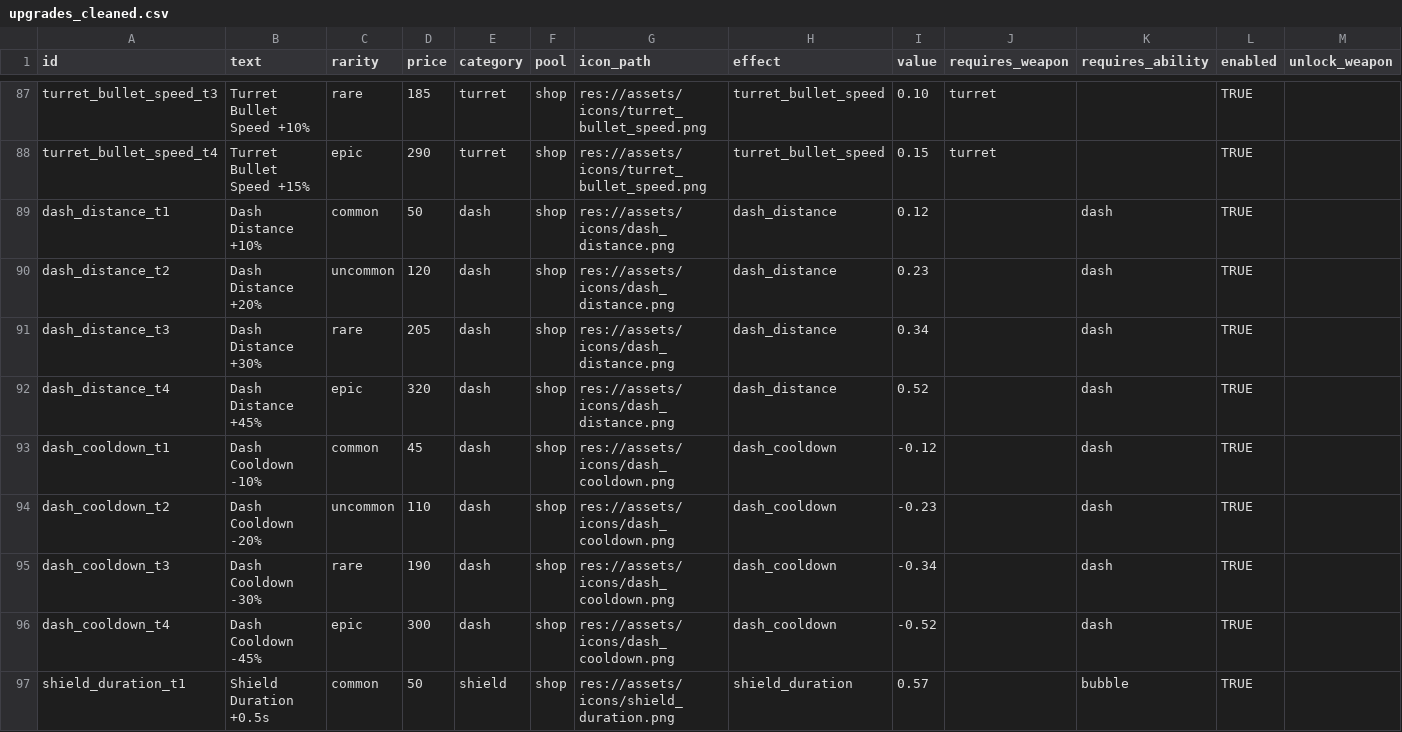
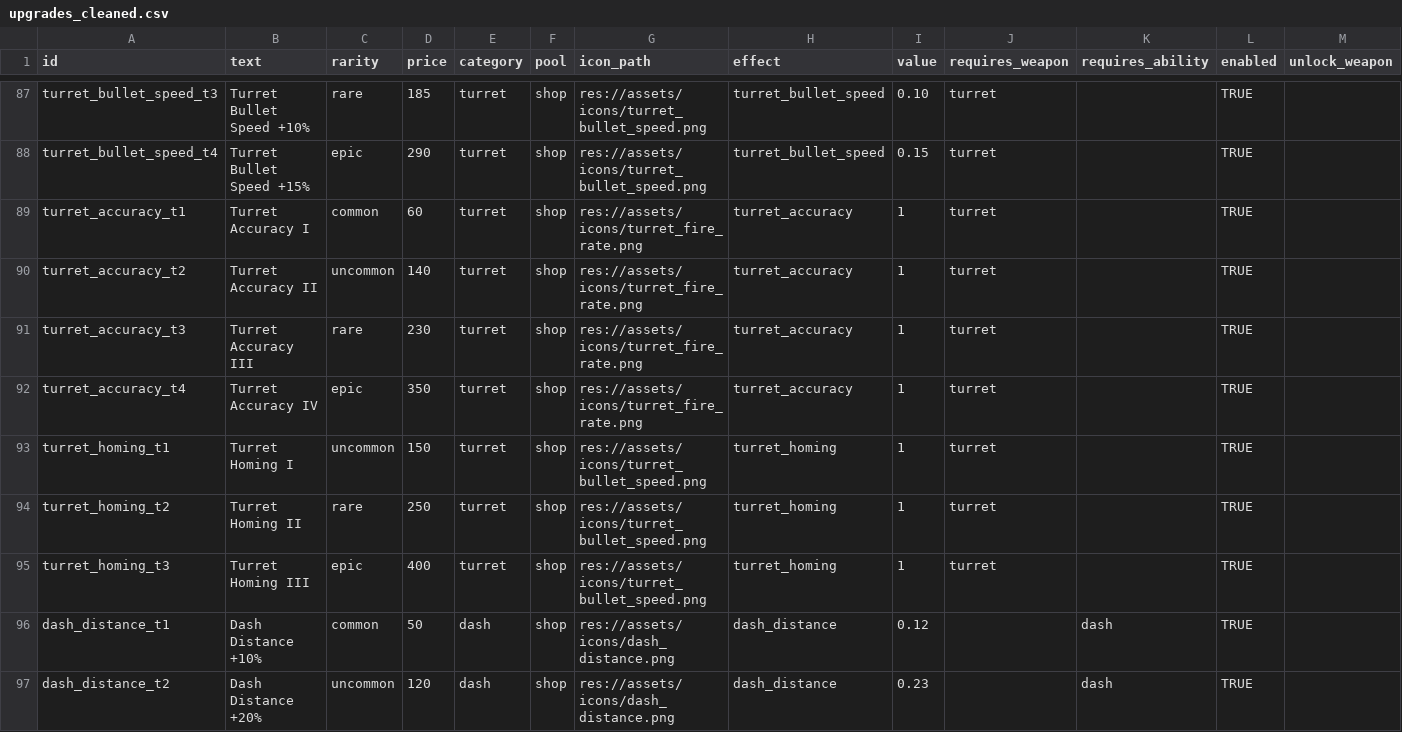
Before and after one commit to Safinvgehlenosman/Top-Down-Shooter-Game, a CSV file: data/upgrades_cleaned.csv, drawn as a sheet; only a part is shown, gaps mark what is left out; the shorter side is filled out with more unchanged rows; rows hold the shown columns only; the diff names each change by its address in the sheet, - before the commit and + after, or states it on an @@ line.

Commit message:
add turret accuracy and homing upgrades
Introduces new turret accuracy and homing upgrades to the game. Implements homing logic for turret bullets, adds related upgrade data, and updates turret firing to use accuracy and homing parameters from GameState. Also adjusts base turret stats for balance.

```diff
--- a/data/upgrades_cleaned.csv
+++ b/data/upgrades_cleaned.csv
+row 89: turret_accuracy_t1 | Turret Accuracy I | common | 60 | turret | shop | res://assets/icons/turret_fire_rate.png | turret_accuracy | 1 | turret |  | TRUE
+row 90: turret_accuracy_t2 | Turret Accuracy II | uncommon | 140 | turret | shop | res://assets/icons/turret_fire_rate.png | turret_accuracy | 1 | turret |  | TRUE
+row 91: turret_accuracy_t3 | Turret Accuracy III | rare | 230 | turret | shop | res://assets/icons/turret_fire_rate.png | turret_accuracy | 1 | turret |  | TRUE
+row 92: turret_accuracy_t4 | Turret Accuracy IV | epic | 350 | turret | shop | res://assets/icons/turret_fire_rate.png | turret_accuracy | 1 | turret |  | TRUE
+row 93: turret_homing_t1 | Turret Homing I | uncommon | 150 | turret | shop | res://assets/icons/turret_bullet_speed.png | turret_homing | 1 | turret |  | TRUE
+row 94: turret_homing_t2 | Turret Homing II | rare | 250 | turret | shop | res://assets/icons/turret_bullet_speed.png | turret_homing | 1 | turret |  | TRUE
+row 95: turret_homing_t3 | Turret Homing III | epic | 400 | turret | shop | res://assets/icons/turret_bullet_speed.png | turret_homing | 1 | turret |  | TRUE
```
Also changed, not shown: 3 other files.
